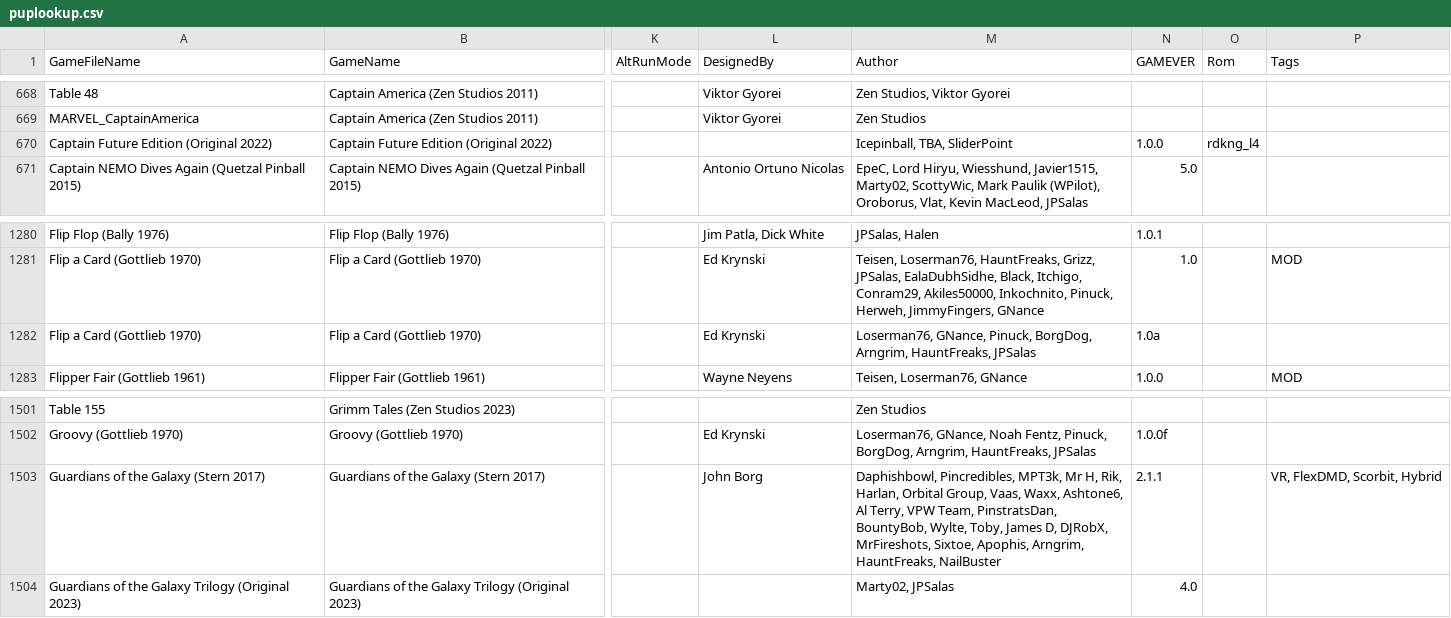
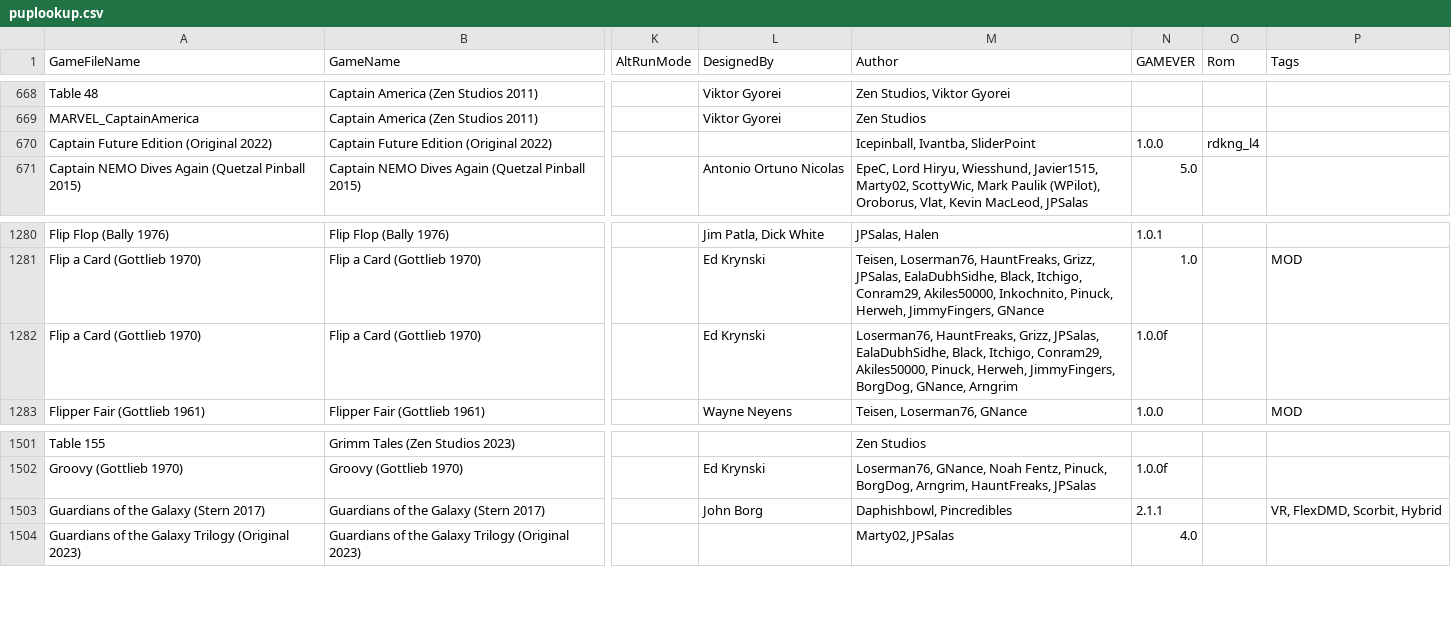
Before and after one commit to VirtualPinballSpreadsheet/vps-db, a CSV file: db/puplookup.csv, drawn as a sheet; only a part is shown, gaps mark what is left out; the diff names each change by its address in the sheet, - before the commit and + after, or states it on an @@ line.

Commit message:
UPDATE DB: (315d25a) GAME:TTi6HtVU - Updated Flip a Card

```diff
--- a/db/puplookup.csv
+++ b/db/puplookup.csv
-M670 (Author): Icepinball, TBA, SliderPoint
+M670 (Author): Icepinball, Ivantba, SliderPoint
-M1282 (Author): Loserman76, GNance, Pinuck, BorgDog, Arngrim, HauntFreaks, JPSalas
+M1282 (Author): Loserman76, HauntFreaks, Grizz, JPSalas, EalaDubhSidhe, Black, Itchigo, Conram29, Akiles50000, Pinuck, Herweh, JimmyFingers, BorgDog, GNance, Arngrim
-N1282 (GAMEVER): 1.0a
+N1282 (GAMEVER): 1.0.0f
-M1503 (Author): Daphishbowl, Pincredibles, MPT3k, Mr H, Rik, Harlan, Orbital Group, Vaas, Waxx, Ashtone6, Al Terry, VPW Team, PinstratsDan, BountyBob, Wylte, Toby, James D, DJRobX, MrFireshots, Sixtoe, Apophis, Arngrim, HauntFreaks, NailBuster
+M1503 (Author): Daphishbowl, Pincredibles
```
Also changed, not shown: 1 other file.
